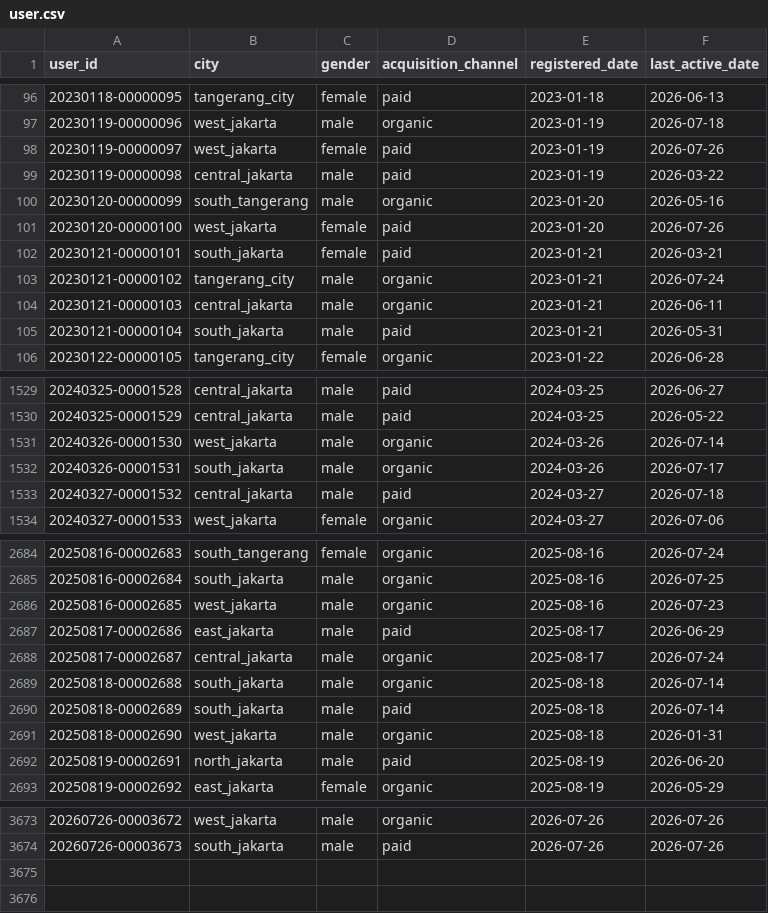
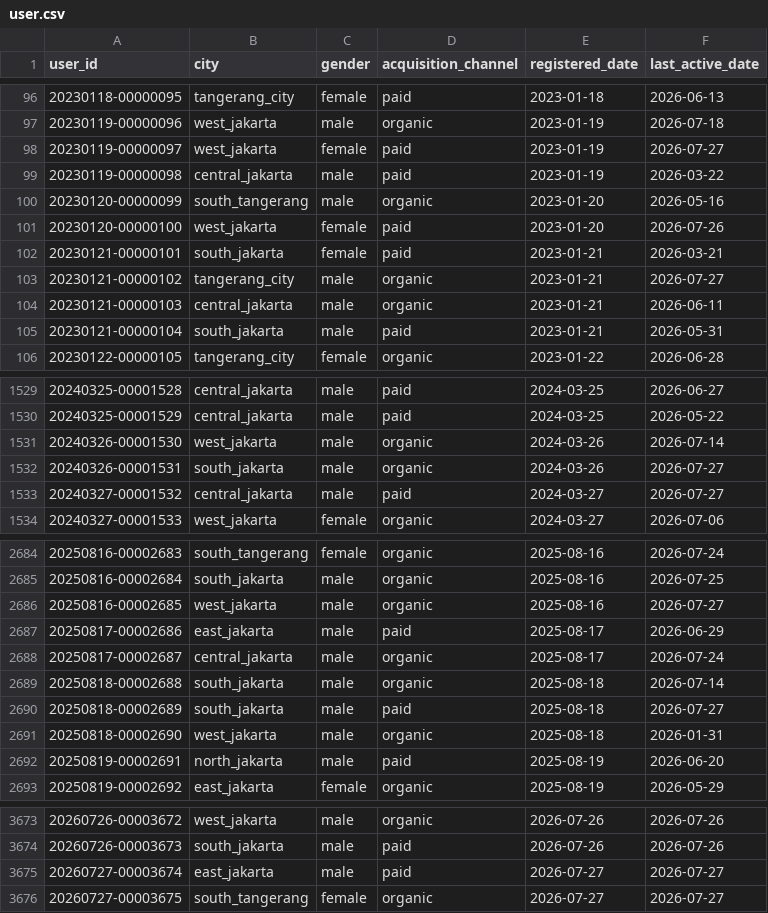
Before and after one commit to ibrasyad/creanu-labs, a CSV file: output/csv-file/user.csv, drawn as a sheet; only a part is shown, gaps mark what is left out; the diff covers the shown part only.

```diff
--- a/output/csv-file/user.csv
+++ b/output/csv-file/user.csv
@@ -97,3 +97,3 @@ user_id,city,gender,acquisition_channel,registered_date,last_active_date
 20230119-00000096,west_jakarta,male,organic,2023-01-19,2026-07-18
-20230119-00000097,west_jakarta,female,paid,2023-01-19,2026-07-26
+20230119-00000097,west_jakarta,female,paid,2023-01-19,2026-07-27
 20230119-00000098,central_jakarta,male,paid,2023-01-19,2026-03-22
@@ -102,3 +102,3 @@ user_id,city,gender,acquisition_channel,registered_date,last_active_date
 20230121-00000101,south_jakarta,female,paid,2023-01-21,2026-03-21
-20230121-00000102,tangerang_city,male,organic,2023-01-21,2026-07-24
+20230121-00000102,tangerang_city,male,organic,2023-01-21,2026-07-27
 20230121-00000103,central_jakarta,male,organic,2023-01-21,2026-06-11
@@ -1531,4 +1531,4 @@ user_id,city,gender,acquisition_channel,registered_date,last_active_date
 20240326-00001530,west_jakarta,male,organic,2024-03-26,2026-07-14
-20240326-00001531,south_jakarta,male,organic,2024-03-26,2026-07-17
-20240327-00001532,central_jakarta,male,paid,2024-03-27,2026-07-18
+20240326-00001531,south_jakarta,male,organic,2024-03-26,2026-07-27
+20240327-00001532,central_jakarta,male,paid,2024-03-27,2026-07-27
 20240327-00001533,west_jakarta,female,organic,2024-03-27,2026-07-06
@@ -2685,3 +2685,3 @@ user_id,city,gender,acquisition_channel,registered_date,last_active_date
 20250816-00002684,south_jakarta,male,organic,2025-08-16,2026-07-25
-20250816-00002685,west_jakarta,male,organic,2025-08-16,2026-07-23
+20250816-00002685,west_jakarta,male,organic,2025-08-16,2026-07-27
 20250817-00002686,east_jakarta,male,paid,2025-08-17,2026-06-29
@@ -2689,3 +2689,3 @@ user_id,city,gender,acquisition_channel,registered_date,last_active_date
 20250818-00002688,south_jakarta,male,organic,2025-08-18,2026-07-14
-20250818-00002689,south_jakarta,male,paid,2025-08-18,2026-07-14
+20250818-00002689,south_jakarta,male,paid,2025-08-18,2026-07-27
 20250818-00002690,west_jakarta,male,organic,2025-08-18,2026-01-31
@@ -3674 +3674,3 @@ user_id,city,gender,acquisition_channel,registered_date,last_active_date
 20260726-00003673,south_jakarta,male,paid,2026-07-26,2026-07-26
+20260727-00003674,east_jakarta,male,paid,2026-07-27,2026-07-27
+20260727-00003675,south_tangerang,female,organic,2026-07-27,2026-07-27
```
Also changed, not shown: 58 edited cells elsewhere in this file, output/csv-file/transaction.csv, 7 other files.
